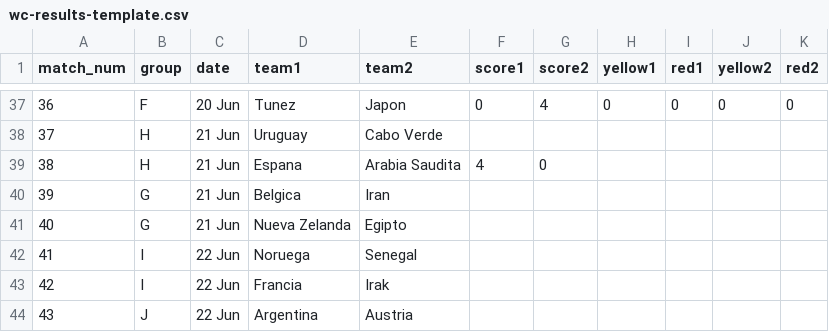
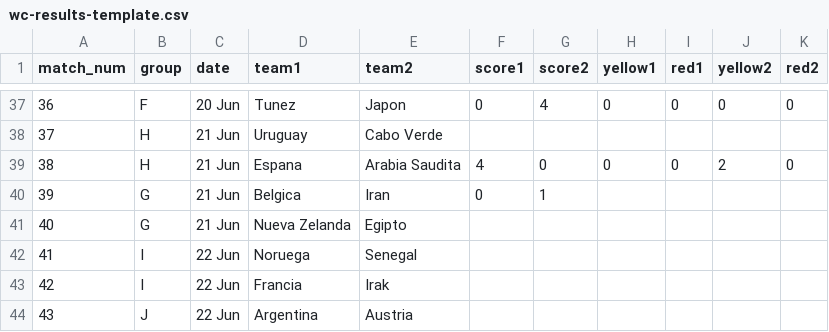
Before and after one commit to foxeProjects/FoxeArena, a CSV file: assets/wc-results-template.csv, drawn as a sheet; only a part is shown, gaps mark what is left out.

Commit message:
Actualizar wc-results-template.csv

```diff
--- a/assets/wc-results-template.csv
+++ b/assets/wc-results-template.csv
@@ -38,4 +38,4 @@ match_num,group,date,team1,team2,score1,score2,yellow1,red1,yellow2,red2
 37,H,21 Jun,Uruguay,Cabo Verde,,,,,,
-38,H,21 Jun,Espana,Arabia Saudita,4,0,,,,
-39,G,21 Jun,Belgica,Iran,,,,,,
+38,H,21 Jun,Espana,Arabia Saudita,4,0,0,0,2,0
+39,G,21 Jun,Belgica,Iran,0,1,,,,
 40,G,21 Jun,Nueva Zelanda,Egipto,,,,,,
```
